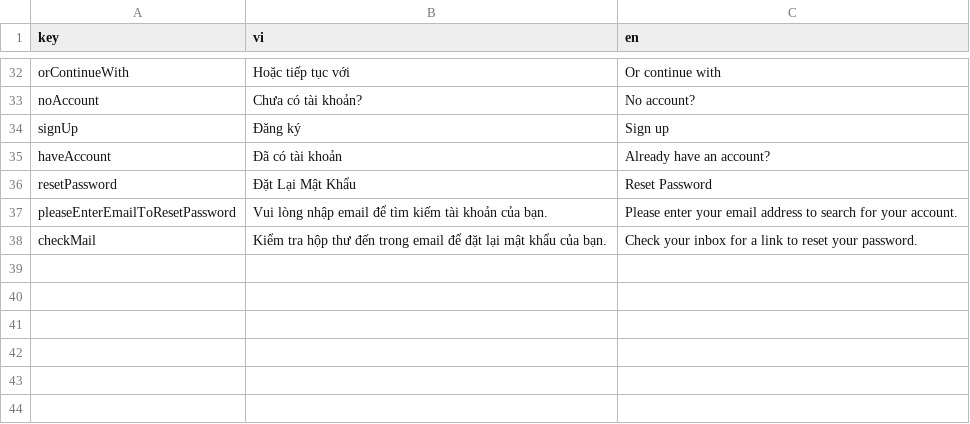
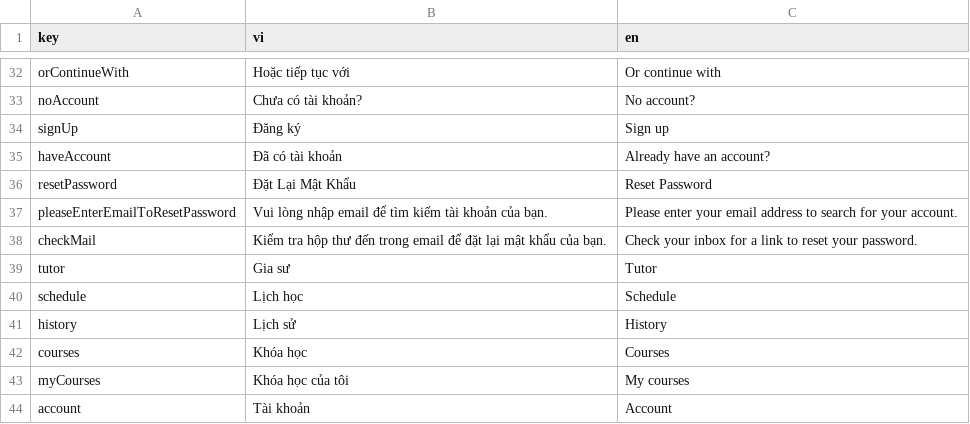
Before and after one commit to nuno314/let-tutor, a CSV file: lib/l10n/localizations.csv, drawn as a sheet; only a part is shown, gaps mark what is left out.

```diff
--- a/lib/l10n/localizations.csv
+++ b/lib/l10n/localizations.csv
@@ -42 +42,7 @@ pleaseEnterEmailToResetPassword,Vui lòng nhập email để tìm kiếm tài kh
 checkMail,Kiểm tra hộp thư đến trong email để đặt lại mật khẩu của bạn.,Check your inbox for a link to reset your password.
+tutor,Gia sư,Tutor
+schedule,Lịch học,Schedule
+history,Lịch sử,History
+courses,Khóa học,Courses
+myCourses,Khóa học của tôi,My courses
+account,Tài khoản,Account
```
Also changed, not shown: 25 other files.
